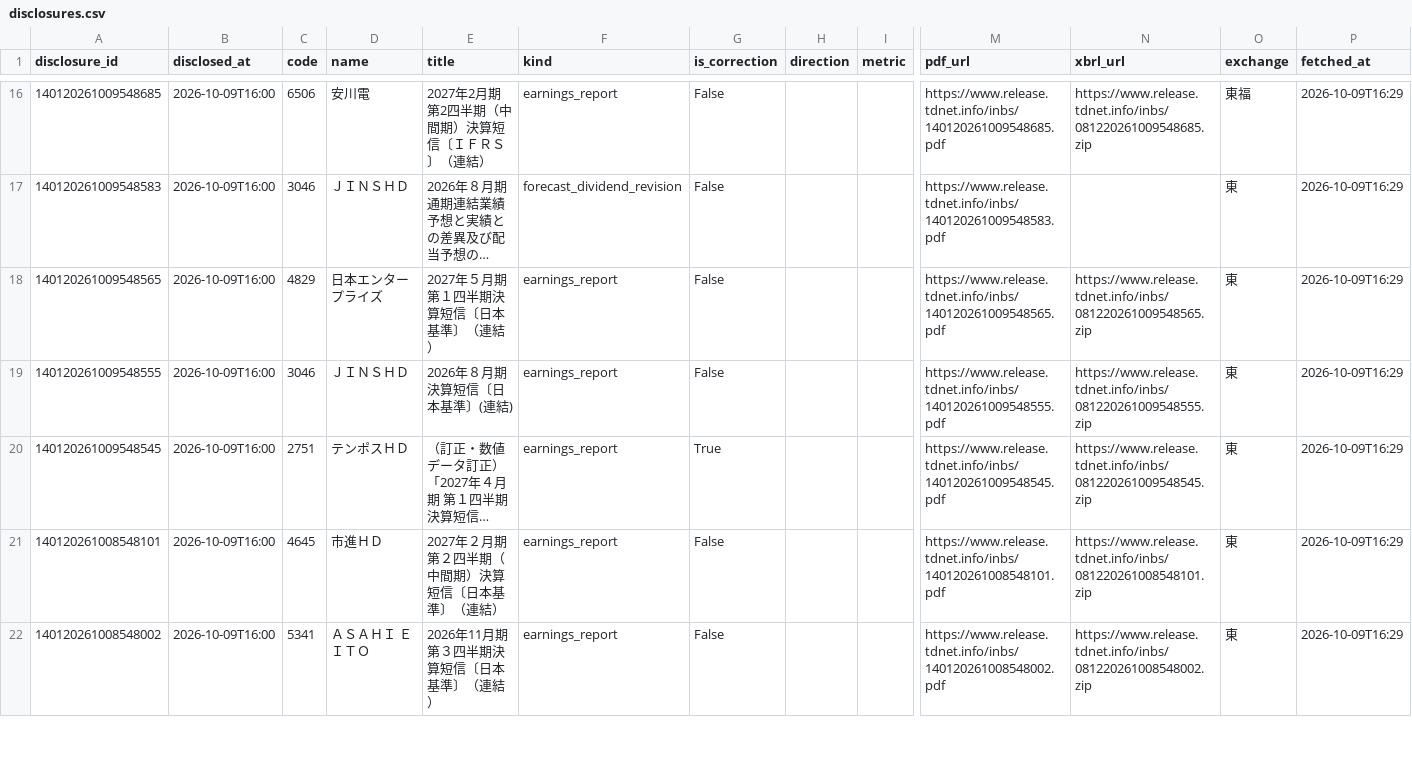
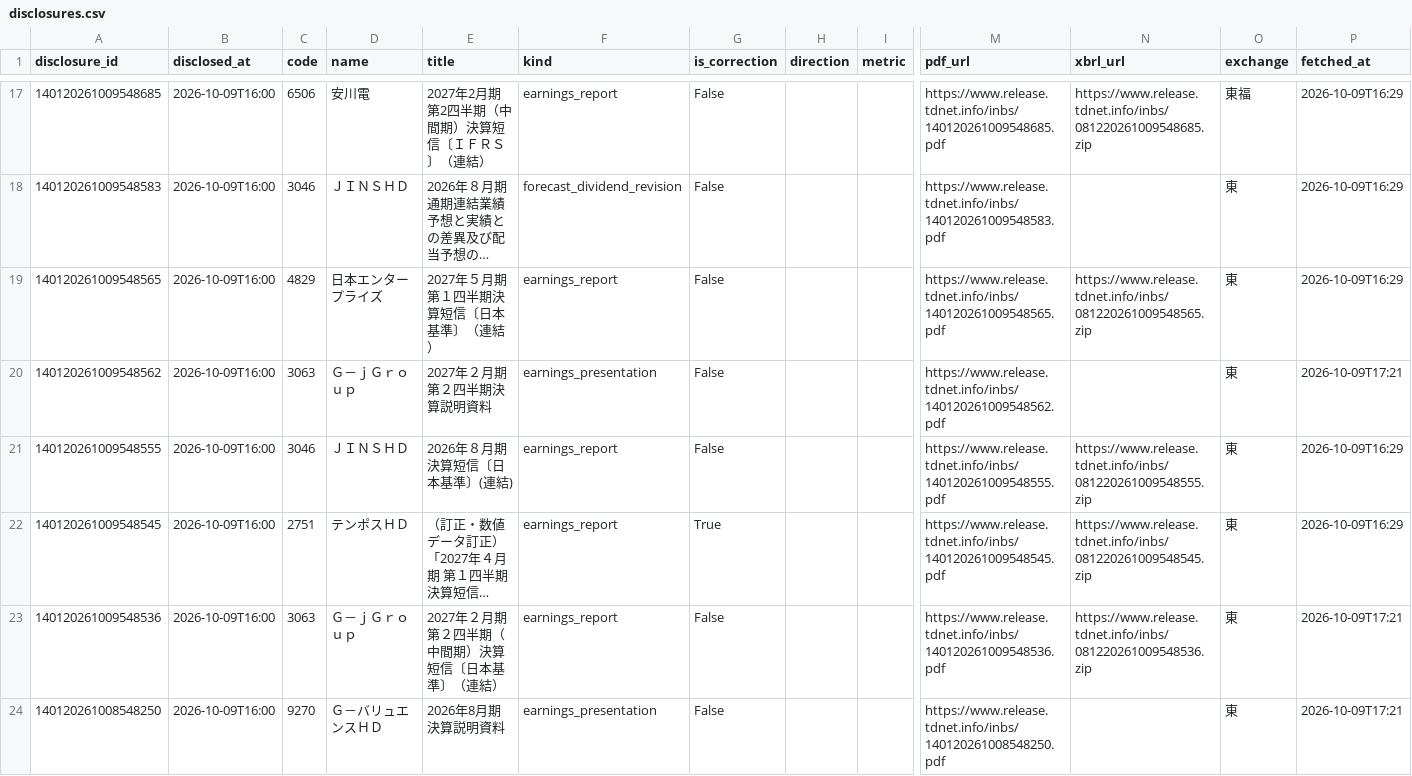
Before and after one commit to vix96343-source/kessan-hantei, a CSV file: data/disclosures.csv, drawn as a sheet; only a part is shown, gaps mark what is left out; the shorter side is filled out with more unchanged rows; long unchanged cells end in …; rows hold the shown columns only; the diff covers the shown part only; the diff names each change by its address in the sheet, - before the commit and + after, or states it on an @@ line.

```diff
--- a/data/disclosures.csv
+++ b/data/disclosures.csv
+row 20: 140120261009548562 | 2026-10-09T16:00 | 3063 | Ｇ－ｊＧｒｏｕｐ | 2027年２月期第２四半期決算説明資料 | earnings_presentation | False |  |  | https://www.release.tdnet.info/inbs/140120261009548562.pdf |  | 東 | 2026-10-09T17:21
+row 23: 140120261009548536 | 2026-10-09T16:00 | 3063 | Ｇ－ｊＧｒｏｕｐ | 2027年２月期 第２四半期（中間期）決算短信〔日本基準〕（連結） | earnings_report | False |  |  | https://www.release.tdnet.info/inbs/140120261009548536.pdf | https://www.release.tdnet.info/inbs/081220261009548536.zip | 東 | 2026-10-09T17:21
+row 24: 140120261008548250 | 2026-10-09T16:00 | 9270 | Ｇ－バリュエンスＨＤ | 2026年8月期 決算説明資料 | earnings_presentation | False |  |  | https://www.release.tdnet.info/inbs/140120261008548250.pdf |  | 東 | 2026-10-09T17:21
```
Also changed, not shown: 14 added rows elsewhere in this file, 8 other files.
